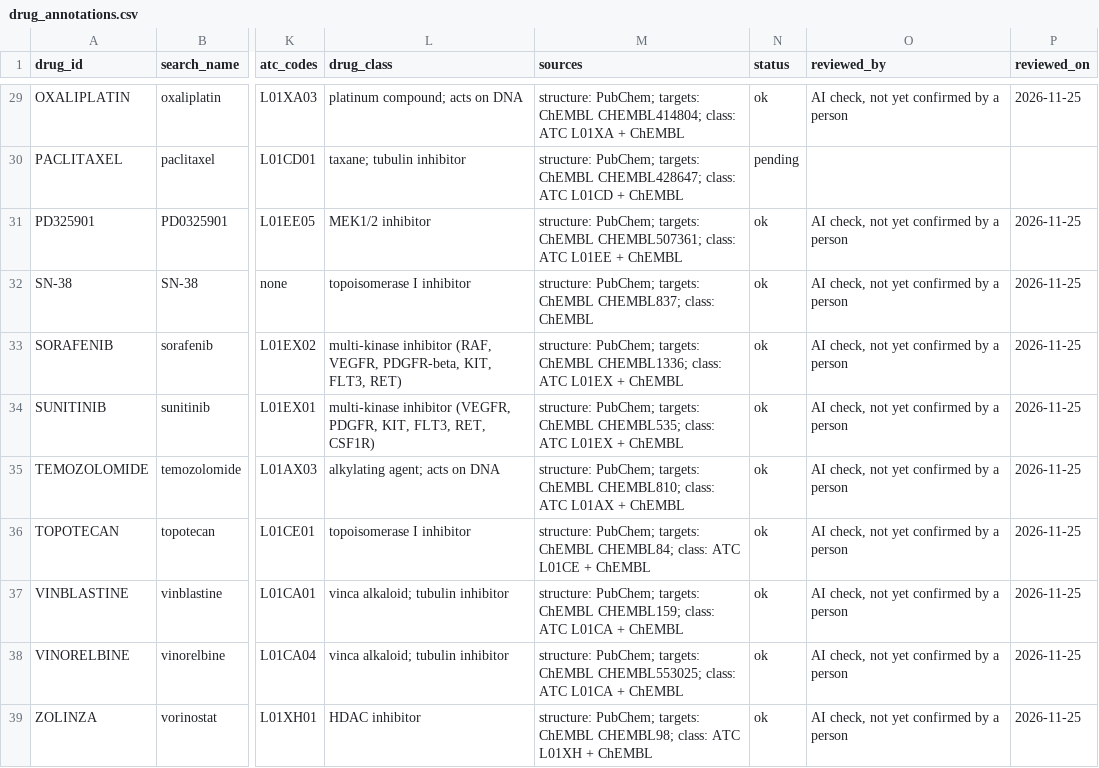
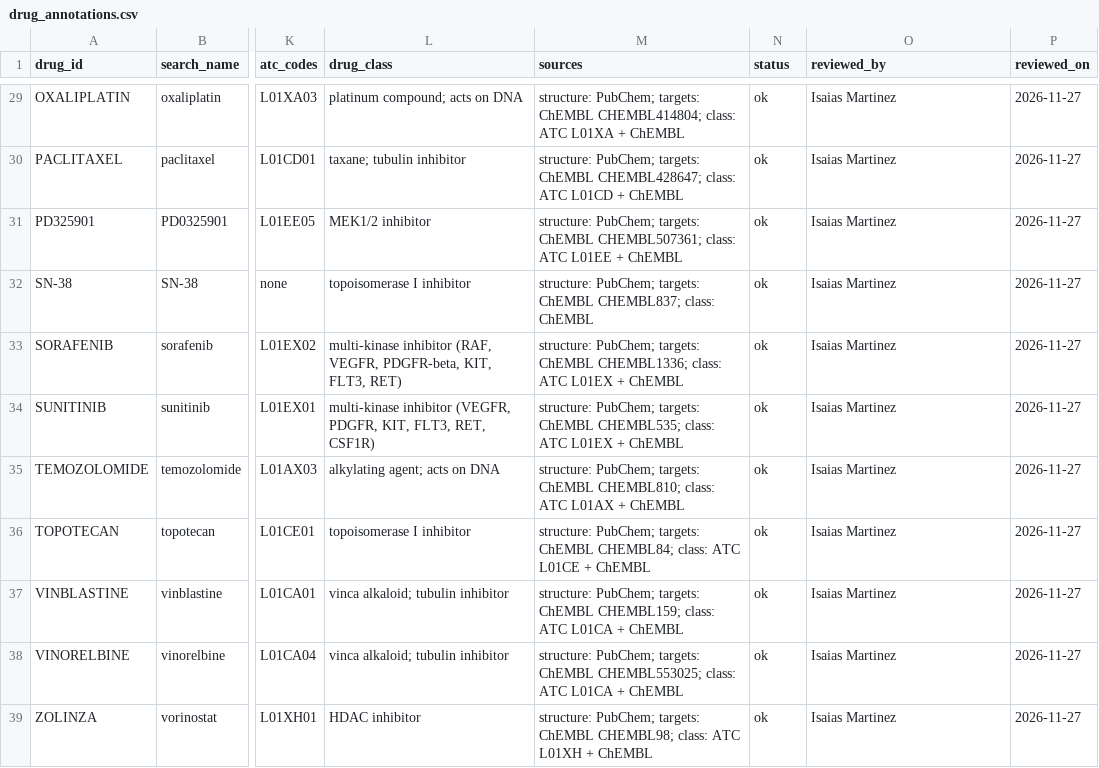
Before and after one commit to isaiasmartinezz/cancer-combo-agent, a CSV file: data/reference/drug_annotations.csv, drawn as a sheet; only a part is shown, gaps mark what is left out; the diff covers the shown part only; the diff names each change by its address in the sheet, - before the commit and + after, or states it on an @@ line.

```diff
--- a/data/reference/drug_annotations.csv
+++ b/data/reference/drug_annotations.csv
-O29 (reviewed_by): AI check, not yet confirmed by a person
+O29 (reviewed_by): Isaias Martinez
-P29 (reviewed_on): 2026-11-25
+P29 (reviewed_on): 2026-11-27
-N30 (status): pending
+N30 (status): ok
-O30 (reviewed_by): (empty)
+O30 (reviewed_by): Isaias Martinez
-P30 (reviewed_on): (empty)
+P30 (reviewed_on): 2026-11-27
-O31:O39 (reviewed_by): AI check, not yet confirmed by a person
+O31:O39 (reviewed_by): Isaias Martinez
-P31:P39 (reviewed_on): 2026-11-25
+P31:P39 (reviewed_on): 2026-11-27
```
Also changed, not shown: 54 edited cells elsewhere in this file, data/reference/drug_signoff.csv, 16 other files.
